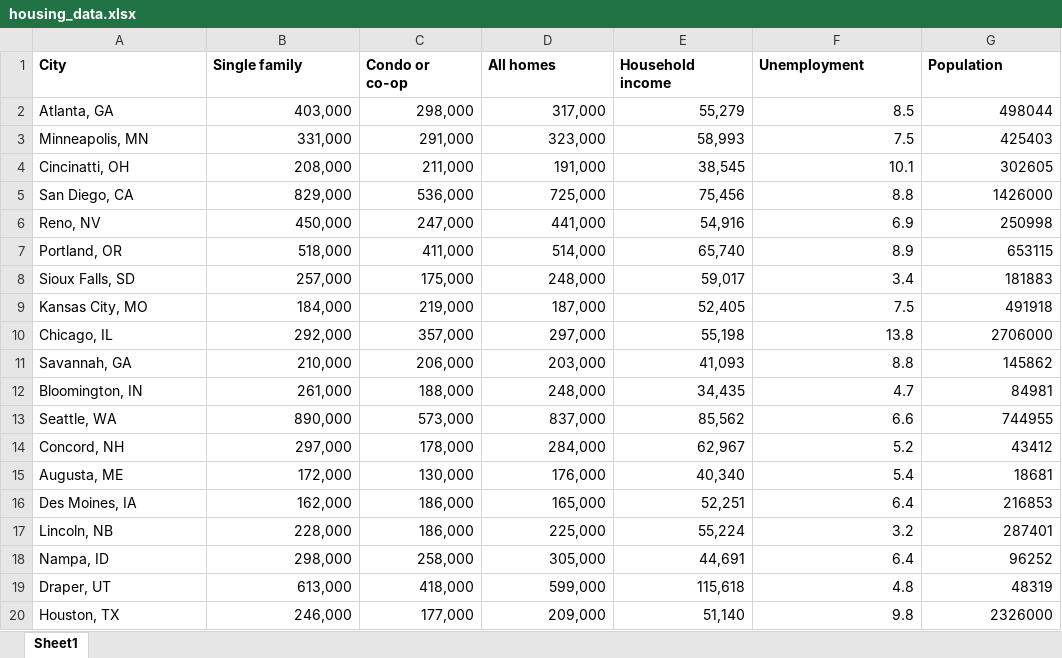
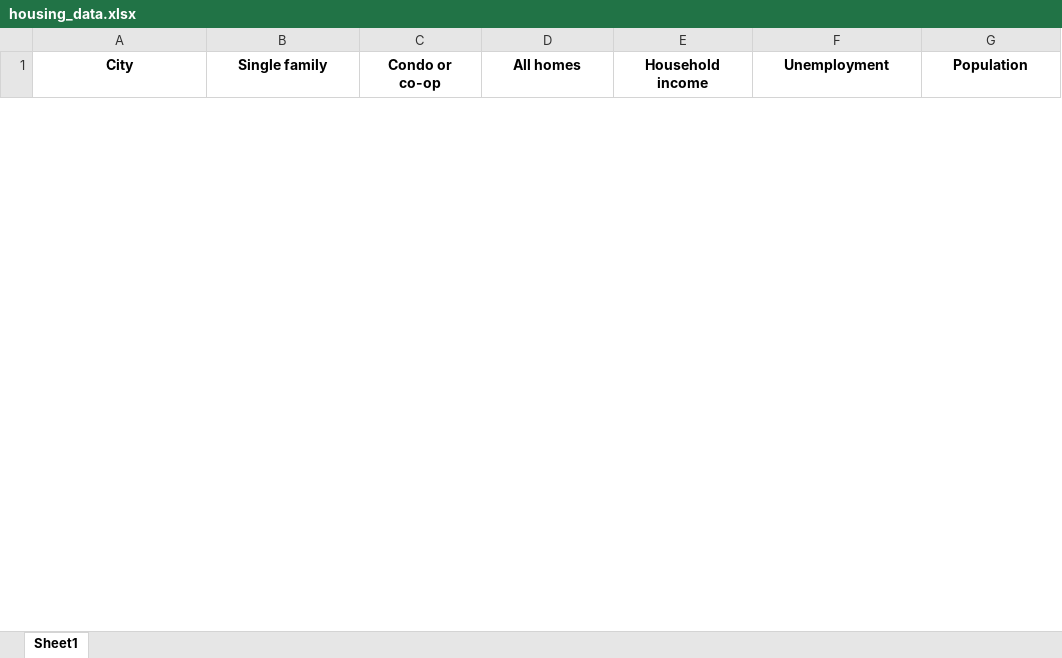
Before and after one commit to Ayoube26111/WQU-DataScienceLab, an Excel workbook: Housing-in-Mexico/data/raw/housing_data.xlsx, sheet Sheet1, drawn as a sheet; only a part is shown; values as stored, in another font and other column widths than the file's, no borders; removed rows and columns are numbered as before the commit, all else as after; the diff covers the shown part only; the diff names each change by its address in the sheet, - before the commit and + after, or states it on an @@ line.

```diff
--- a/Housing-in-Mexico/data/raw/housing_data.xlsx (sheet Sheet1)
+++ b/Housing-in-Mexico/data/raw/housing_data.xlsx (sheet Sheet1)
-A1:G1 alignment: left
+A1:G1 alignment: center
-row 2: Atlanta, GA | 403,000 | 298,000 | 317,000 | 55,279 | 8.5 | 498044
-row 3: Minneapolis, MN | 331,000 | 291,000 | 323,000 | 58,993 | 7.5 | 425403
-row 4: Cincinatti, OH | 208,000 | 211,000 | 191,000 | 38,545 | 10.1 | 302605
-row 5: San Diego, CA | 829,000 | 536,000 | 725,000 | 75,456 | 8.8 | 1426000
-row 6: Reno, NV | 450,000 | 247,000 | 441,000 | 54,916 | 6.9 | 250998
-row 7: Portland, OR | 518,000 | 411,000 | 514,000 | 65,740 | 8.9 | 653115
-row 8: Sioux Falls, SD | 257,000 | 175,000 | 248,000 | 59,017 | 3.4 | 181883
-row 9: Kansas City, MO | 184,000 | 219,000 | 187,000 | 52,405 | 7.5 | 491918
-row 10: Chicago, IL | 292,000 | 357,000 | 297,000 | 55,198 | 13.8 | 2706000
-row 11: Savannah, GA | 210,000 | 206,000 | 203,000 | 41,093 | 8.8 | 145862
-row 12: Bloomington, IN | 261,000 | 188,000 | 248,000 | 34,435 | 4.7 | 84981
-row 13: Seattle, WA | 890,000 | 573,000 | 837,000 | 85,562 | 6.6 | 744955
-row 14: Concord, NH | 297,000 | 178,000 | 284,000 | 62,967 | 5.2 | 43412
-row 15: Augusta, ME | 172,000 | 130,000 | 176,000 | 40,340 | 5.4 | 18681
-row 16: Des Moines, IA | 162,000 | 186,000 | 165,000 | 52,251 | 6.4 | 216853
-row 17: Lincoln, NB | 228,000 | 186,000 | 225,000 | 55,224 | 3.2 | 287401
-row 18: Nampa, ID | 298,000 | 258,000 | 305,000 | 44,691 | 6.4 | 96252
-row 19: Draper, UT | 613,000 | 418,000 | 599,000 | 115,618 | 4.8 | 48319
-row 20: Houston, TX | 246,000 | 177,000 | 209,000 | 51,140 | 9.8 | 2326000
```
Also changed, not shown: 10 added rows and 13 removed rows elsewhere in this sheet, 6 other files.
